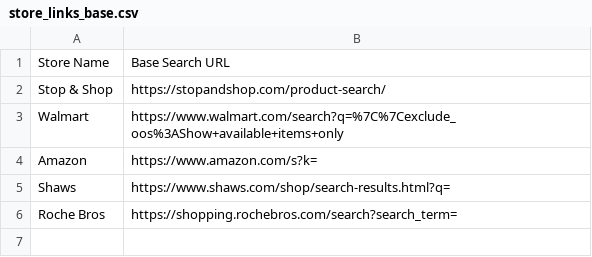
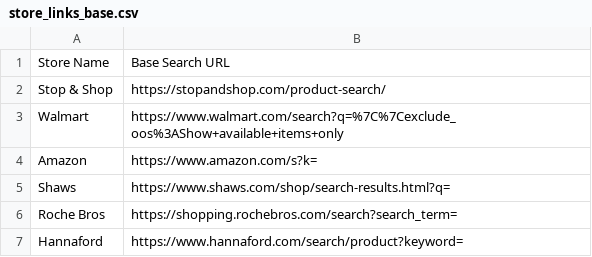
Before and after one commit to wesaraw/groceriesapp, a CSV file: Required for grocery app/store_links_base.csv, drawn as a sheet.

Commit message:
Add Hannaford store support

```diff
--- a/Required for grocery app/store_links_base.csv
+++ b/Required for grocery app/store_links_base.csv
@@ -6 +6,2 @@ Shaws,https://www.shaws.com/shop/search-results.html?q=
 Roche Bros,https://shopping.rochebros.com/search?search_term=
+Hannaford,https://www.hannaford.com/search/product?keyword=
```
Also changed, not shown: 4 other files.
